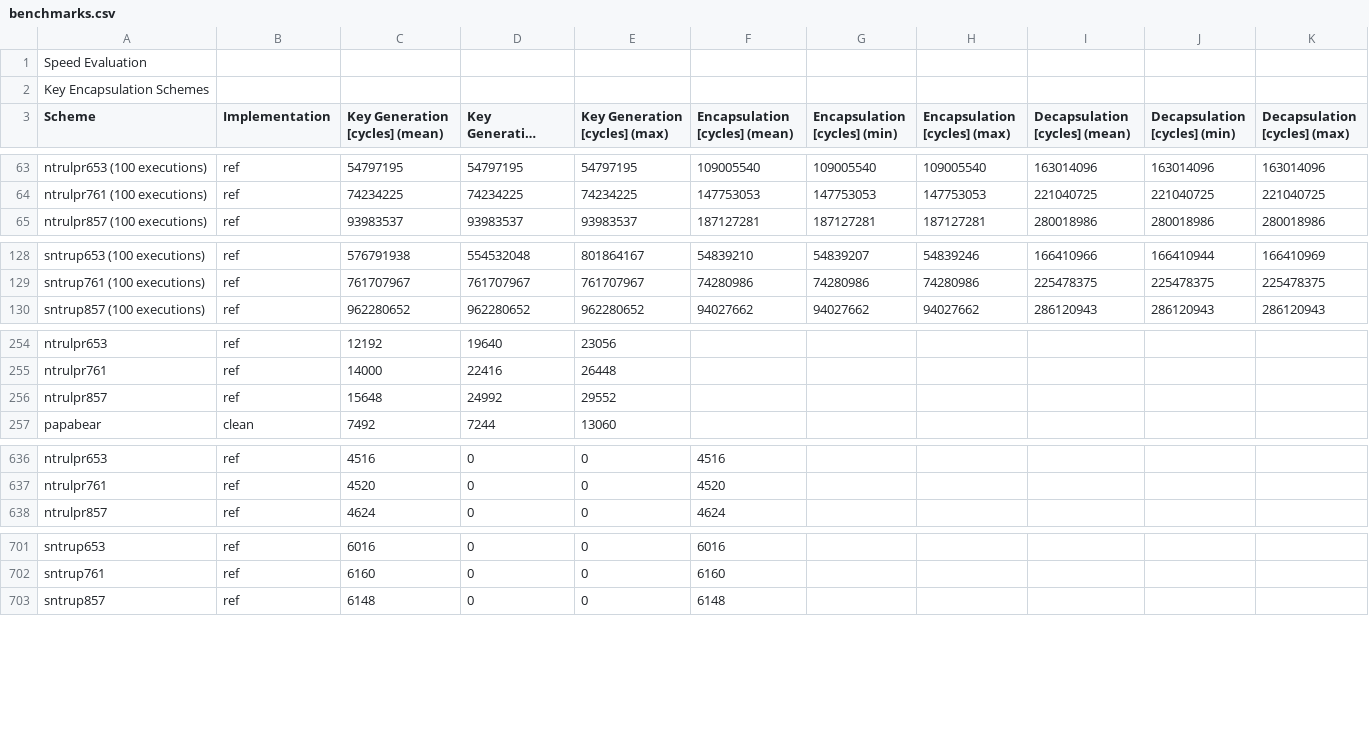
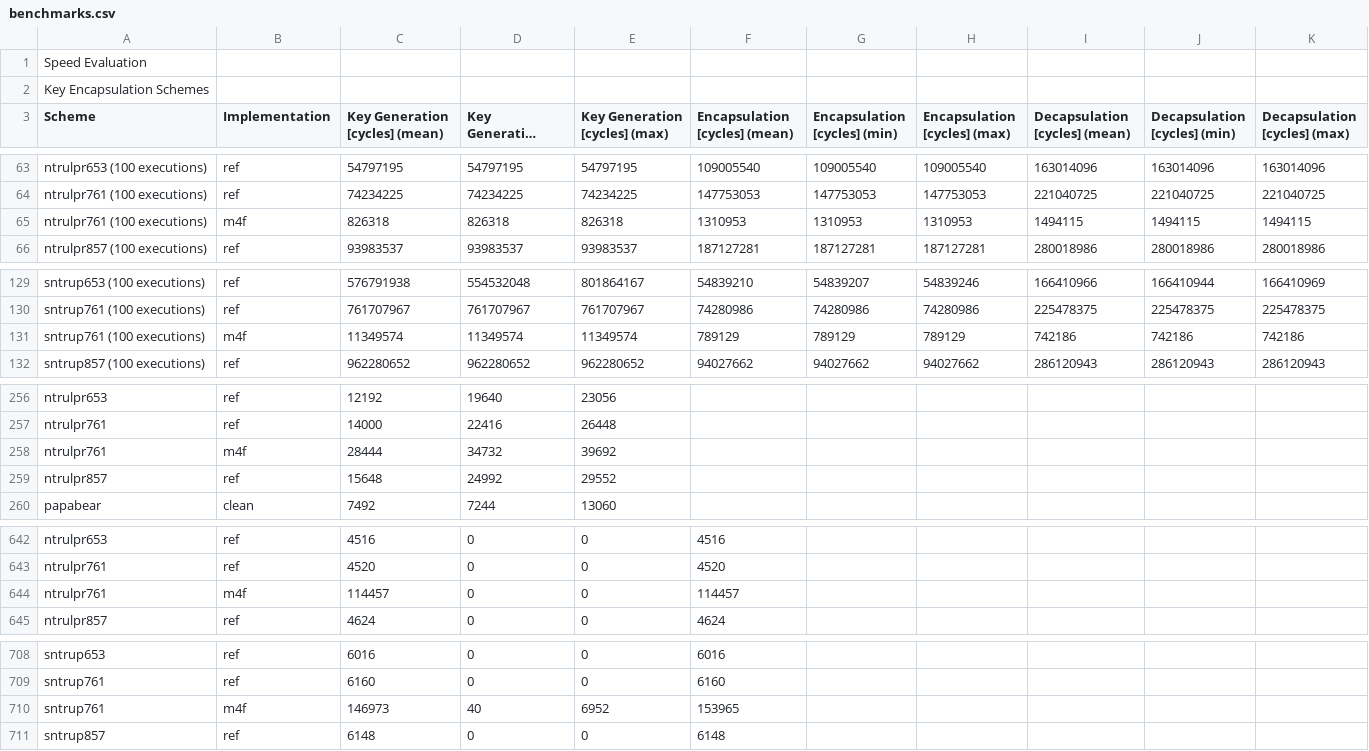
Before and after one commit to mupq/pqm4, a CSV file: benchmarks.csv, drawn as a sheet; only a part is shown, gaps mark what is left out; long unchanged cells end in …; the diff covers the shown part only; the diff names each change by its address in the sheet, - before the commit and + after, or states it on an @@ line.

Commit message:
NTRUPrime benchmarks

```diff
--- a/benchmarks.csv
+++ b/benchmarks.csv
+row 65: ntrulpr761 (100 executions) | m4f | 826318 | 826318 | 826318 | 1310953 | 1310953 | 1310953 | 1494115 | 1494115 | 1494115
+row 131: sntrup761 (100 executions) | m4f | 11349574 | 11349574 | 11349574 | 789129 | 789129 | 789129 | 742186 | 742186 | 742186
+row 258: ntrulpr761 | m4f | 28444 | 34732 | 39692
+row 644: ntrulpr761 | m4f | 114457 | 0 | 0 | 114457
+row 710: sntrup761 | m4f | 146973 | 40 | 6952 | 153965
```
Also changed, not shown: 3 added rows elsewhere in this file, 1 other file.
